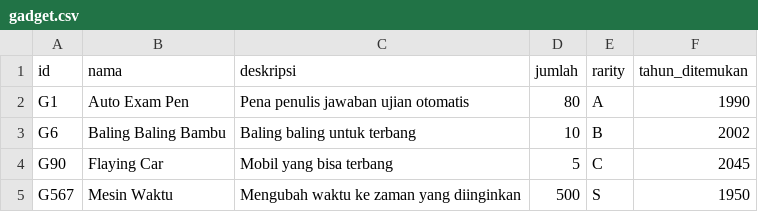
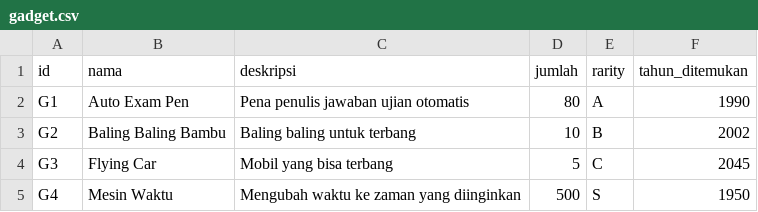
Before and after one commit to dParikesit/TubesDaspro, a CSV file: file_csv/gadget.csv, drawn as a sheet.

```diff
--- a/file_csv/gadget.csv
+++ b/file_csv/gadget.csv
@@ -2,4 +2,4 @@ id;nama;deskripsi;jumlah;rarity;tahun_ditemukan
 G1;Auto Exam Pen;Pena penulis jawaban ujian otomatis;80;A;1990
-G6;Baling Baling Bambu;Baling baling untuk terbang;10;B;2002
-G90;Flaying Car;Mobil yang bisa terbang;5;C;2045
-G567;Mesin Waktu;Mengubah waktu ke zaman yang diinginkan;500;S;1950
+G2;Baling Baling Bambu;Baling baling untuk terbang;10;B;2002
+G3;Flying Car;Mobil yang bisa terbang;5;C;2045
+G4;Mesin Waktu;Mengubah waktu ke zaman yang diinginkan;500;S;1950
```
Also changed, not shown: file_csv/consumable.csv, 12 other files.
